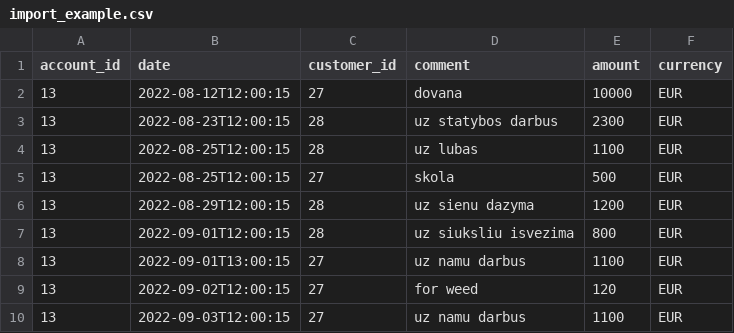
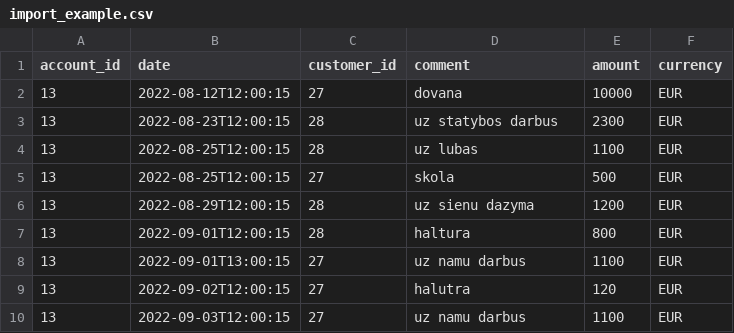
Before and after one commit to bagdaddy/bank-demo, a CSV file: import_example.csv, drawn as a sheet.

```diff
--- a/import_example.csv
+++ b/import_example.csv
@@ -6,5 +6,5 @@ account_id,date,customer_id,comment,amount,currency
 13,2022-08-29T12:00:15,28,uz sienu dazyma,1200,EUR
-13,2022-09-01T12:00:15,28,uz siuksliu isvezima,800,EUR
+13,2022-09-01T12:00:15,28,haltura,800,EUR
 13,2022-09-01T13:00:15,27,uz namu darbus,1100,EUR
-13,2022-09-02T12:00:15,27,for weed,120,EUR
+13,2022-09-02T12:00:15,27,halutra,120,EUR
 13,2022-09-03T12:00:15,27,uz namu darbus,1100,EUR
```
Also changed, not shown: 20 other files.
